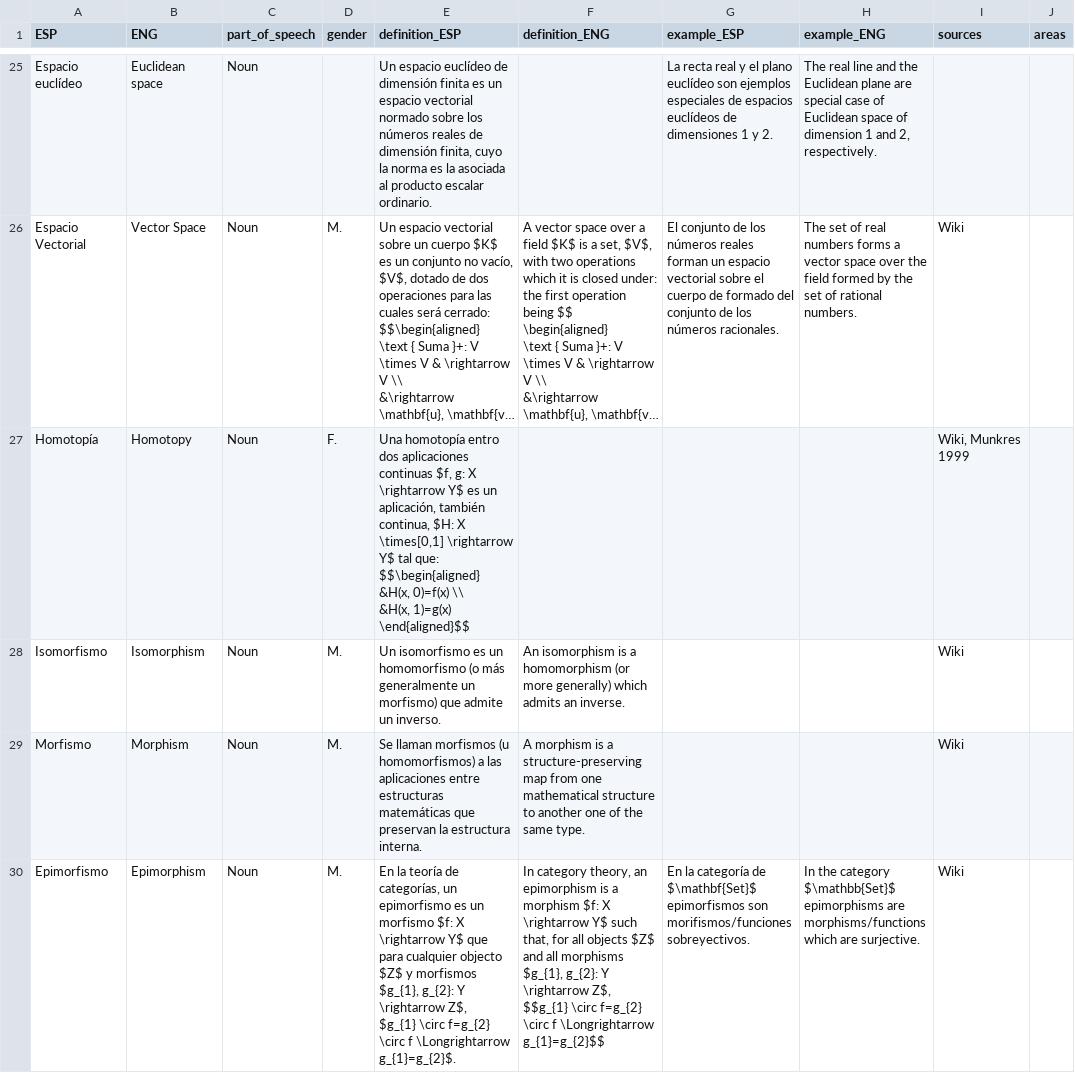
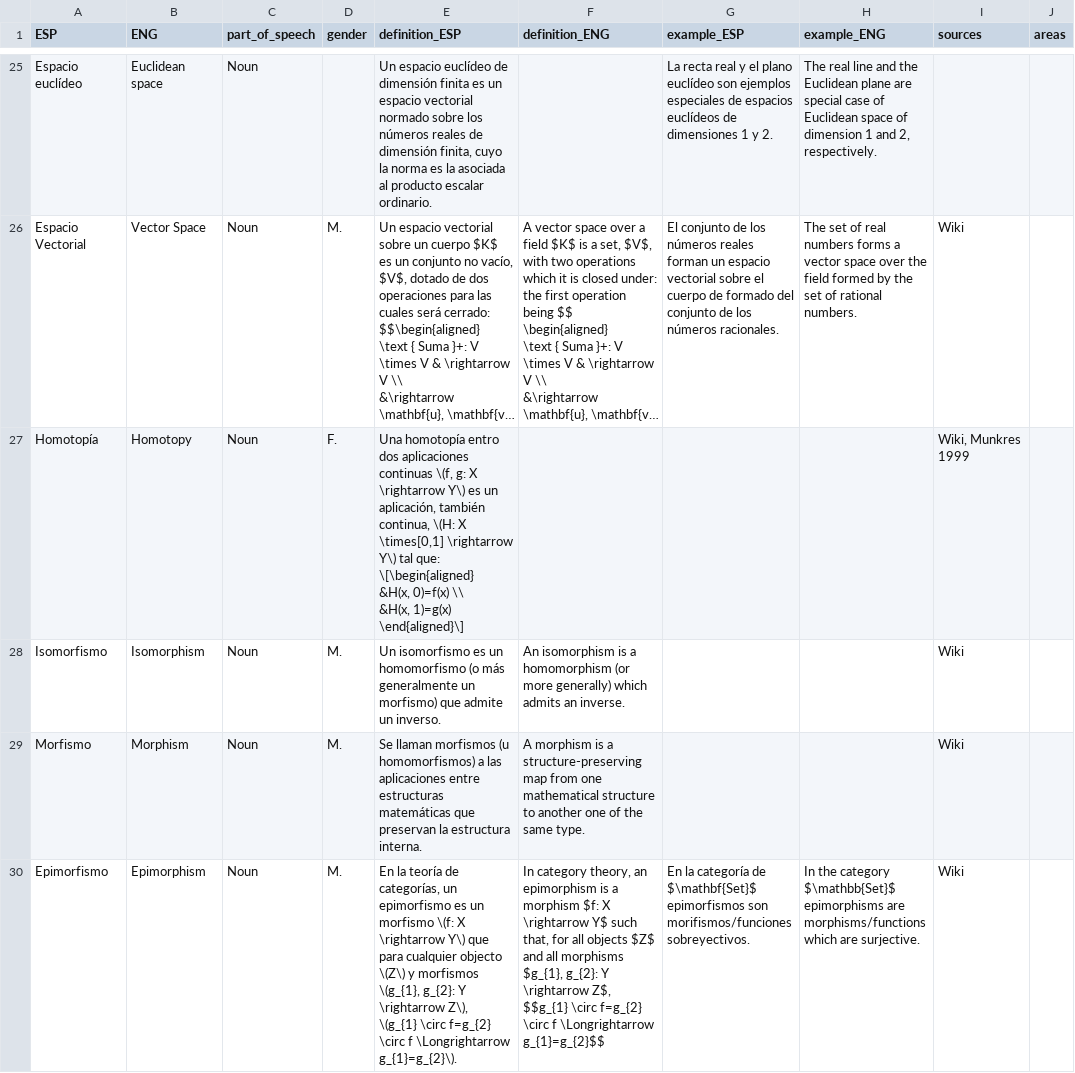
Before and after one commit to AldenMB/MateMath, a CSV file: dictionary.csv, drawn as a sheet; only a part is shown, gaps mark what is left out; long unchanged cells end in …; ↵ is a line break in a cell; the diff covers the shown part only; the diff names each change by its address in the sheet, - before the commit and + after, or states it on an @@ line.

Commit message:
Update dictionary.csv

```diff
--- a/dictionary.csv
+++ b/dictionary.csv
-E27 (definition_ESP): …aplicaciones continuas $f, g: X \rightarrow Y$ es un aplicación, también continua, $H: X \times[0,1] \rightarrow Y$ tal que: ↵ $$\begin{aligned} ↵ &H(x, 0)=f(x) \\ ↵ &H(x, 1)=g(x) ↵ \end{aligned}$$
+E27 (definition_ESP): …aplicaciones continuas \(f, g: X \rightarrow Y\) es un aplicación, también continua, \(H: X \times[0,1] \rightarrow Y\) tal que: ↵ \[\begin{aligned} ↵ &H(x, 0)=f(x) \\ ↵ &H(x, 1)=g(x) ↵ \end{aligned}\]
-E30 (definition_ESP): …un morfismo $f: X \rightarrow Y$ que para cualquier objecto $Z$ y morfismos $g_{1}, g_{2}: Y \rightarrow Z$, ↵ $g_{1} \circ f=g_{2} \circ f \Longrightarrow g_{1}=g_{2}$.
+E30 (definition_ESP): …un morfismo \(f: X \rightarrow Y\) que para cualquier objecto \(Z\) y morfismos \(g_{1}, g_{2}: Y \rightarrow Z\), ↵ \(g_{1} \circ f=g_{2} \circ f \Longrightarrow g_{1}=g_{2}\).
```
Also changed, not shown: 11 edited cells elsewhere in this file.
